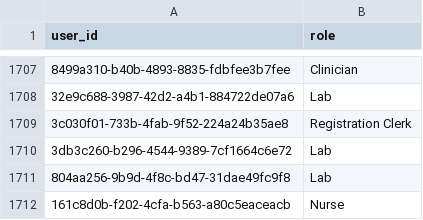
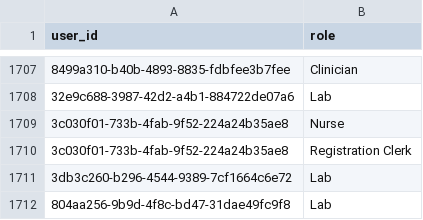
Before and after one commit to LUKEINTERNATIONAL/Mahis_Reports, a CSV file: data/users_data.csv, drawn as a sheet; only a part is shown, gaps mark what is left out; the shorter side is filled out with more unchanged rows; the diff names each change by its address in the sheet, - before the commit and + after, or states it on an @@ line.

```diff
--- a/data/users_data.csv
+++ b/data/users_data.csv
+row 1709: 3c030f01-733b-4fab-9f52-224a24b35ae8 | Nurse
```
Also changed, not shown: 5 other files.
